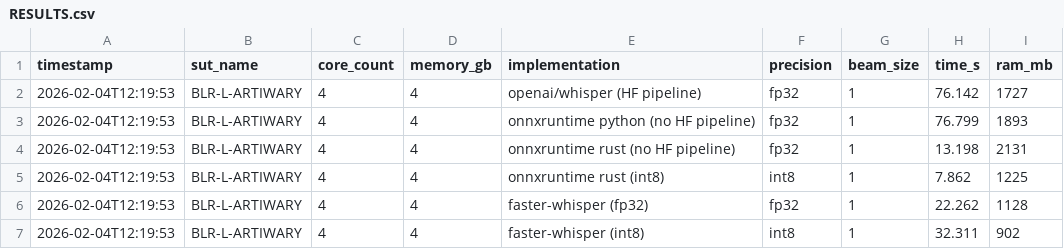
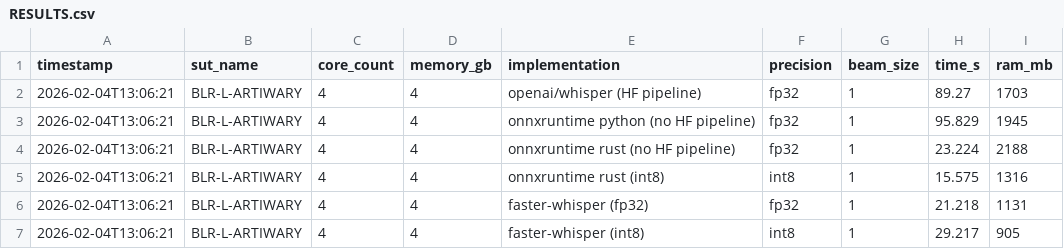
Before and after one commit to KrArunT/whisper-rust-ort, a CSV file: RESULTS.csv, drawn as a sheet.

```diff
--- a/RESULTS.csv
+++ b/RESULTS.csv
@@ -1,7 +1,7 @@
 timestamp,sut_name,core_count,memory_gb,implementation,precision,beam_size,time_s,ram_mb
-2026-02-04T12:19:53,BLR-L-ARTIWARY,4,4,openai/whisper (HF pipeline),fp32,1,76.142,1727
-2026-02-04T12:19:53,BLR-L-ARTIWARY,4,4,onnxruntime python (no HF pipeline),fp32,1,76.799,1893
-2026-02-04T12:19:53,BLR-L-ARTIWARY,4,4,onnxruntime rust (no HF pipeline),fp32,1,13.198,2131
-2026-02-04T12:19:53,BLR-L-ARTIWARY,4,4,onnxruntime rust (int8),int8,1,7.862,1225
-2026-02-04T12:19:53,BLR-L-ARTIWARY,4,4,faster-whisper (fp32),fp32,1,22.262,1128
-2026-02-04T12:19:53,BLR-L-ARTIWARY,4,4,faster-whisper (int8),int8,1,32.311,902
+2026-02-04T13:06:21,BLR-L-ARTIWARY,4,4,openai/whisper (HF pipeline),fp32,1,89.27,1703
+2026-02-04T13:06:21,BLR-L-ARTIWARY,4,4,onnxruntime python (no HF pipeline),fp32,1,95.829,1945
+2026-02-04T13:06:21,BLR-L-ARTIWARY,4,4,onnxruntime rust (no HF pipeline),fp32,1,23.224,2188
+2026-02-04T13:06:21,BLR-L-ARTIWARY,4,4,onnxruntime rust (int8),int8,1,15.575,1316
+2026-02-04T13:06:21,BLR-L-ARTIWARY,4,4,faster-whisper (fp32),fp32,1,21.218,1131
+2026-02-04T13:06:21,BLR-L-ARTIWARY,4,4,faster-whisper (int8),int8,1,29.217,905
```
Also changed, not shown: 5 other files.
